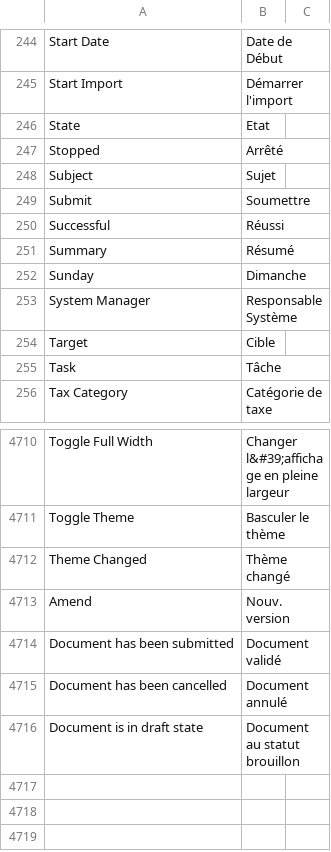
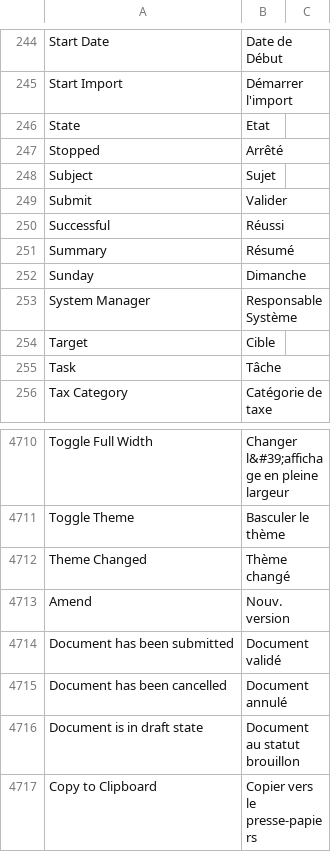
Before and after one commit to experiments001/frappe-sqlite, a CSV file: frappe/translations/fr.csv, drawn as a sheet; only a part is shown, gaps mark what is left out.

Commit message:
fix: update translation (#16444)
fix: update translation

```diff
--- a/frappe/translations/fr.csv
+++ b/frappe/translations/fr.csv
@@ -248,3 +248,3 @@ Stopped,Arrêté,
 Subject,Sujet,
-Submit,Soumettre,
+Submit,Valider,
 Successful,Réussi,
@@ -4716 +4716,2 @@ Document has been cancelled, Document annulé
 Document is in draft state, Document au statut brouillon
+Copy to Clipboard,Copier vers le presse-papiers
```
